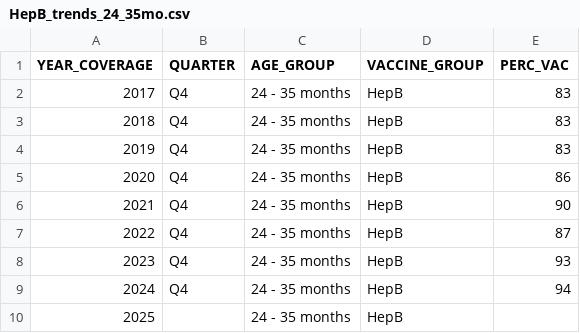
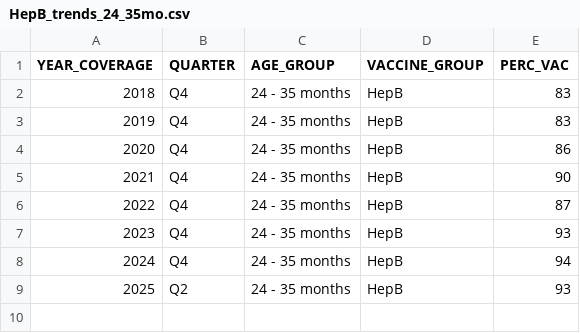
Before and after one commit to nychealth/immunization-data, a CSV file: visualizations/HepB_trends_24_35mo.csv, drawn as a sheet.

```diff
--- a/visualizations/HepB_trends_24_35mo.csv
+++ b/visualizations/HepB_trends_24_35mo.csv
@@ -1,3 +1,2 @@
 "YEAR_COVERAGE","QUARTER","AGE_GROUP","VACCINE_GROUP","PERC_VAC"
-2017,"Q4","24 - 35 months","HepB",83
 2018,"Q4","24 - 35 months","HepB",83
@@ -9,2 +8,2 @@
 2024,"Q4","24 - 35 months","HepB",94
-2025,"","24 - 35 months","HepB",
+2025,"Q2","24 - 35 months","HepB",93
```
Also changed, not shown: visualizations/4313314_trends_24_35mo.csv, visualizations/DTaP_trends_24_35mo.csv, 53 other files.
